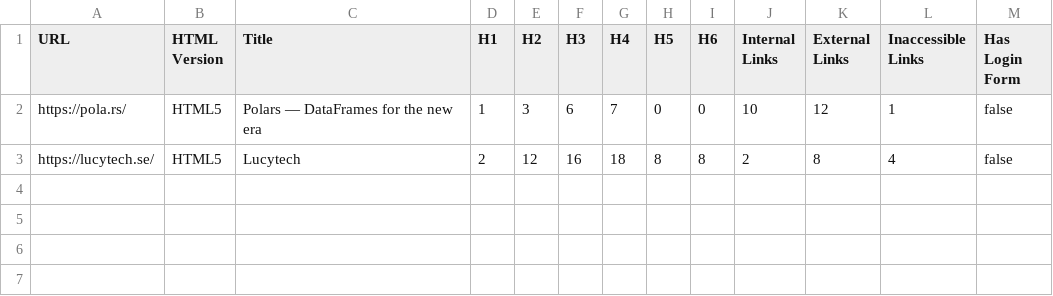
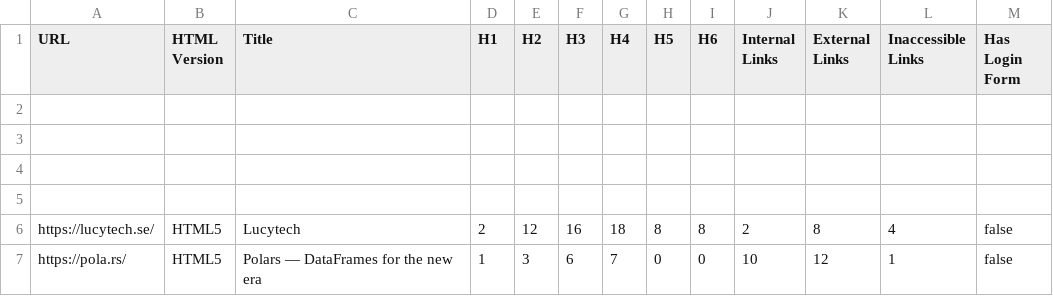
Before and after one commit to erainogo/html-analyzer, a CSV file: data/output.csv, drawn as a sheet.

```diff
--- a/data/output.csv
+++ b/data/output.csv
@@ -1,3 +1,7 @@
 URL,HTML Version,Title,H1,H2,H3,H4,H5,H6,Internal Links,External Links,Inaccessible Links,Has Login Form
+
+
+
+
+https://lucytech.se/,HTML5,Lucytech,2,12,16,18,8,8,2,8,4,false
 https://pola.rs/,HTML5,Polars — DataFrames for the new era,1,3,6,7,0,0,10,12,1,false
-https://lucytech.se/,HTML5,Lucytech,2,12,16,18,8,8,2,8,4,false
```
Also changed, not shown: 4 other files.
